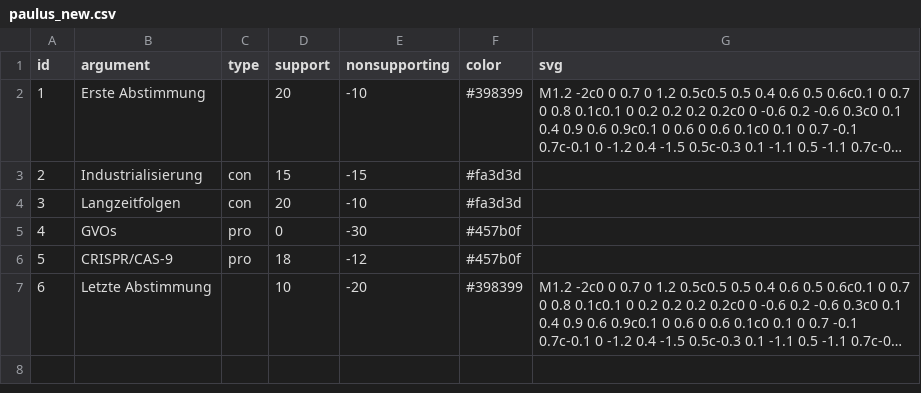
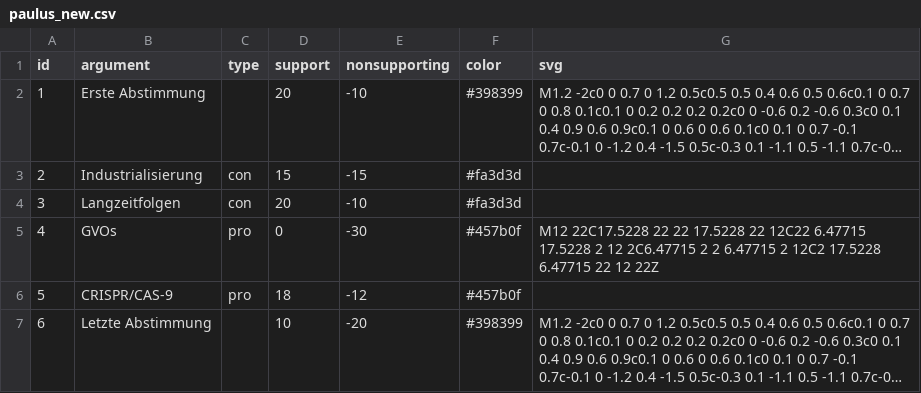
Before and after one commit to chrvt/VEGA_gh, a CSV file: projects/steel_manning/steel_manning/paulus_new.csv, drawn as a sheet; long unchanged cells end in ….

Commit message:
Update paulus_new.csv

```diff
--- a/projects/steel_manning/steel_manning/paulus_new.csv
+++ b/projects/steel_manning/steel_manning/paulus_new.csv
@@ -4,3 +4,3 @@ id,argument,type,support,nonsupporting,color,svg
 3,Langzeitfolgen,con,20,-10,#fa3d3d," "
-4,GVOs,pro,0,-30,#457b0f," "
+4,GVOs,pro,0,-30,#457b0f,"M12 22C17.5228 22 22 17.5228 22 12C22 6.47715 17.5228 2 12 2C6.47715 2 2 6.47715 2 12C2 17.5228 6.47715 22 12 22Z"
 5,CRISPR/CAS-9,pro,18,-12,#457b0f," "
```
